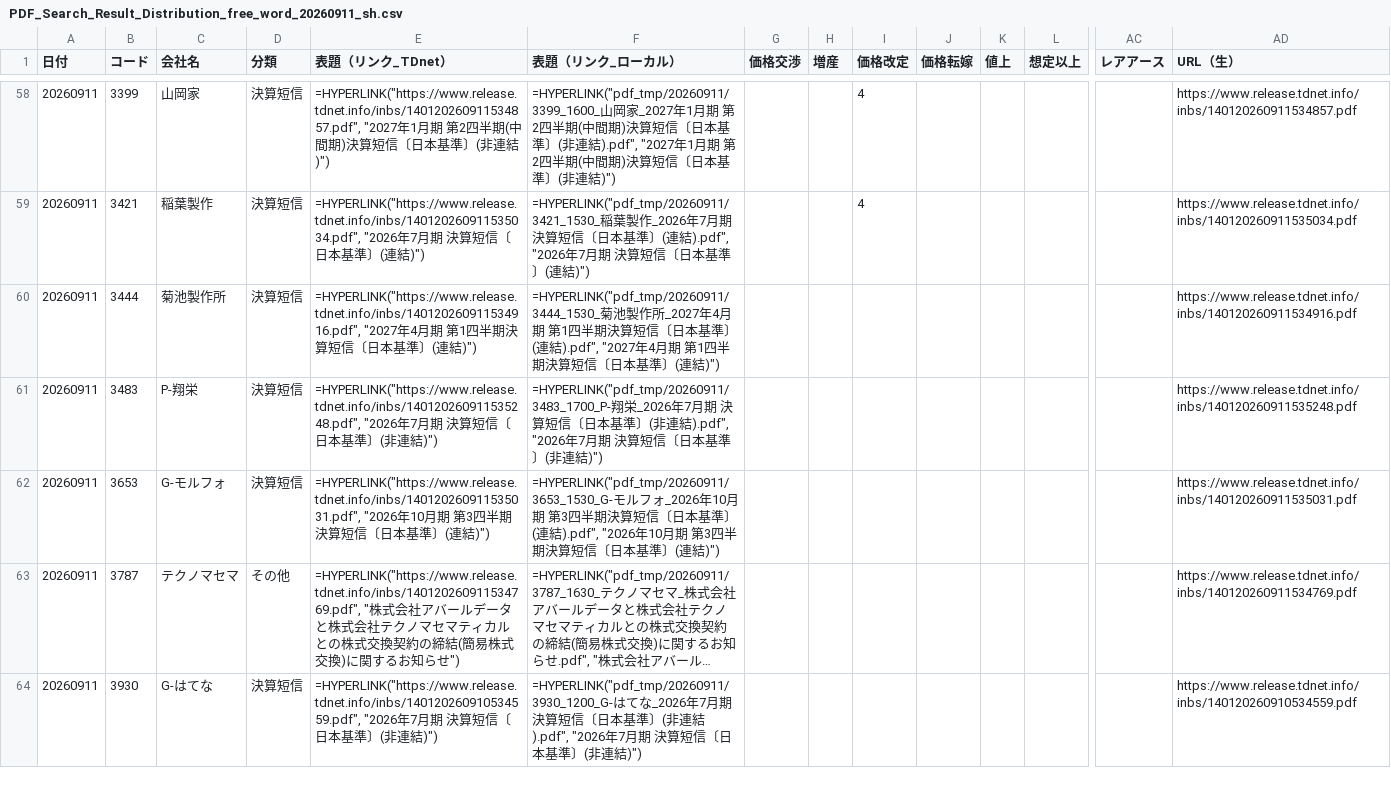
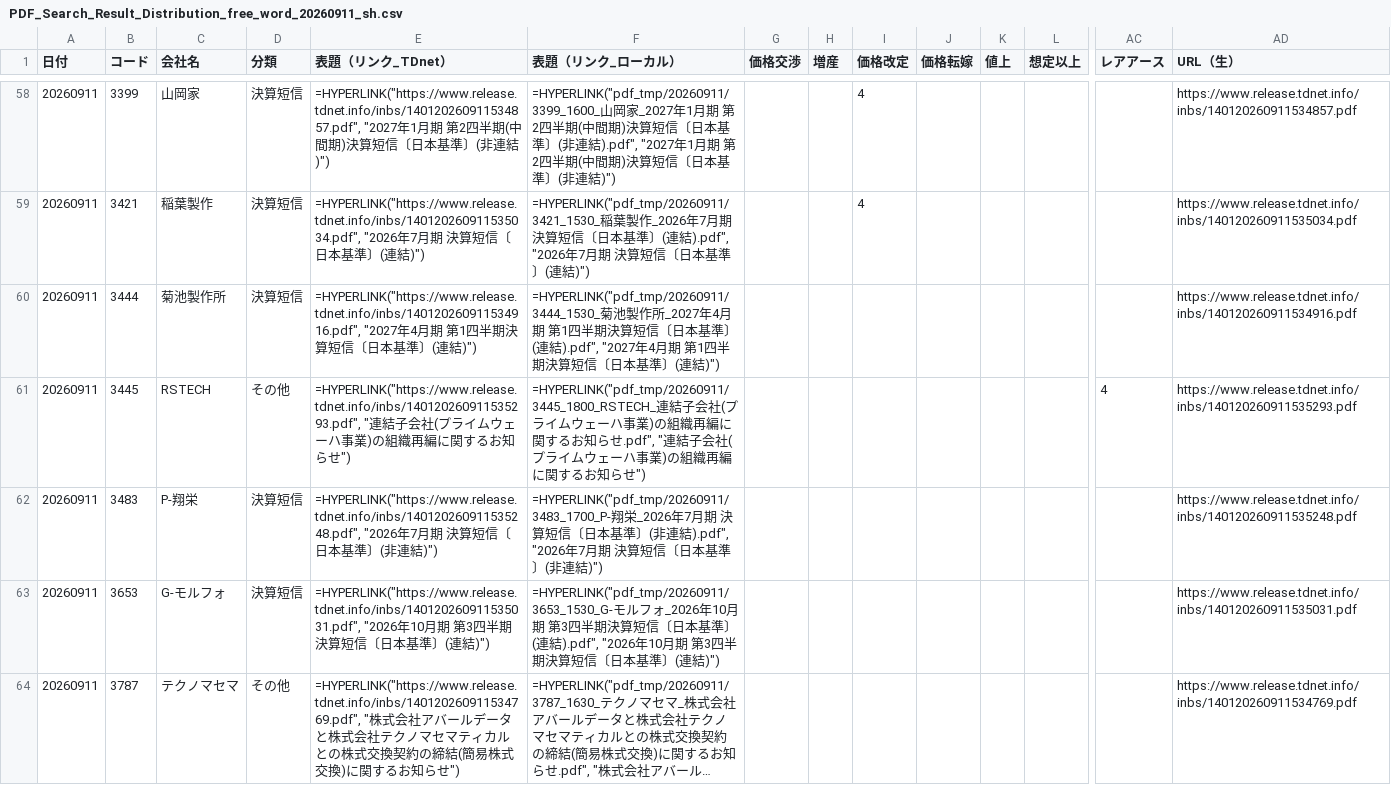
Before and after one commit to onokazu777/tdnet-viewer, a CSV file: data/search/PDF_Search_Result_Distribution_free_word_20260911_sh.csv, drawn as a sheet; only a part is shown, gaps mark what is left out; the shorter side is filled out with more unchanged rows; long unchanged cells end in …; rows hold the shown columns only; the diff names each change by its address in the sheet, - before the commit and + after, or states it on an @@ line.

```diff
--- a/data/search/PDF_Search_Result_Distribution_free_word_20260911_sh.csv
+++ b/data/search/PDF_Search_Result_Distribution_free_word_20260911_sh.csv
+row 61: 20260911 | 3445 | RSTECH | その他 | =HYPERLINK("https://www.release.tdnet.info/inbs/140120260911535293.pdf", "連結子会社(プライムウェーハ事業)の組織再編に関するお知らせ") | =HYPERLINK("pdf_tmp/20260911/3445_1800_RSTECH_連結子会社(プライムウェーハ事業)の組織再編に関するお知らせ.pdf", "連結子会社(プライムウェーハ事業)の組織再編に関するお知らせ") |  |  |  |  |  |  | 4 | https://www.release.tdnet.info/inbs/140120260911535293.pdf
```
Also changed, not shown: data/search/Analysis_Hits_free_word_20260911.csv, 2 other files.
